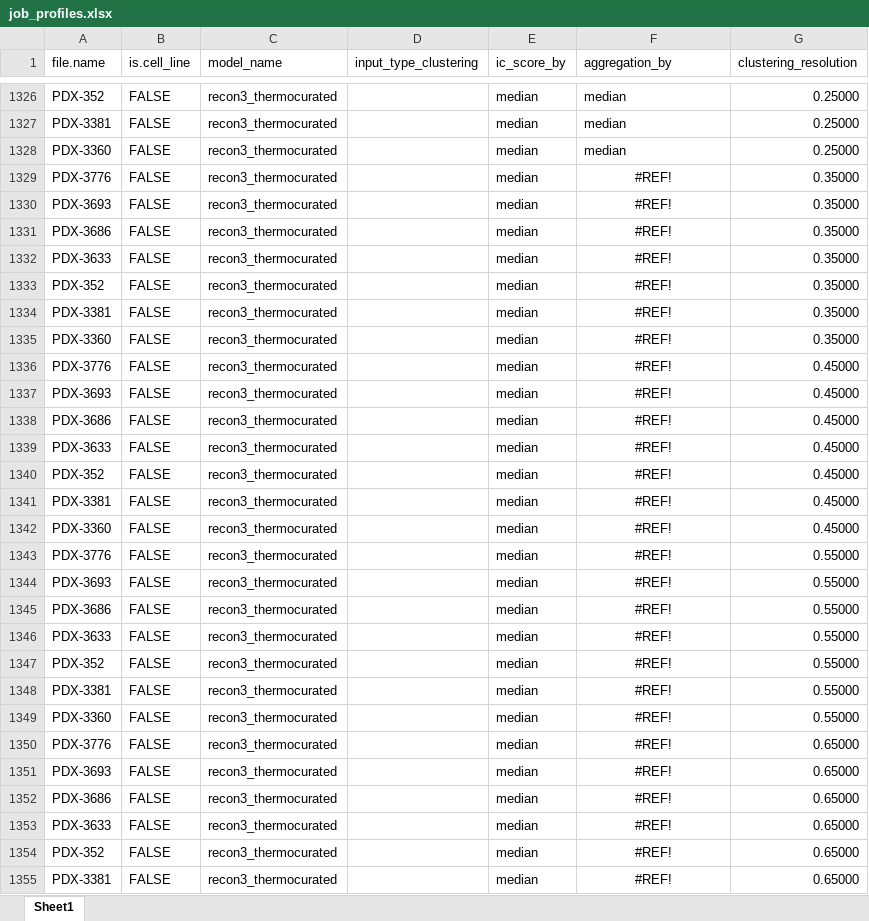
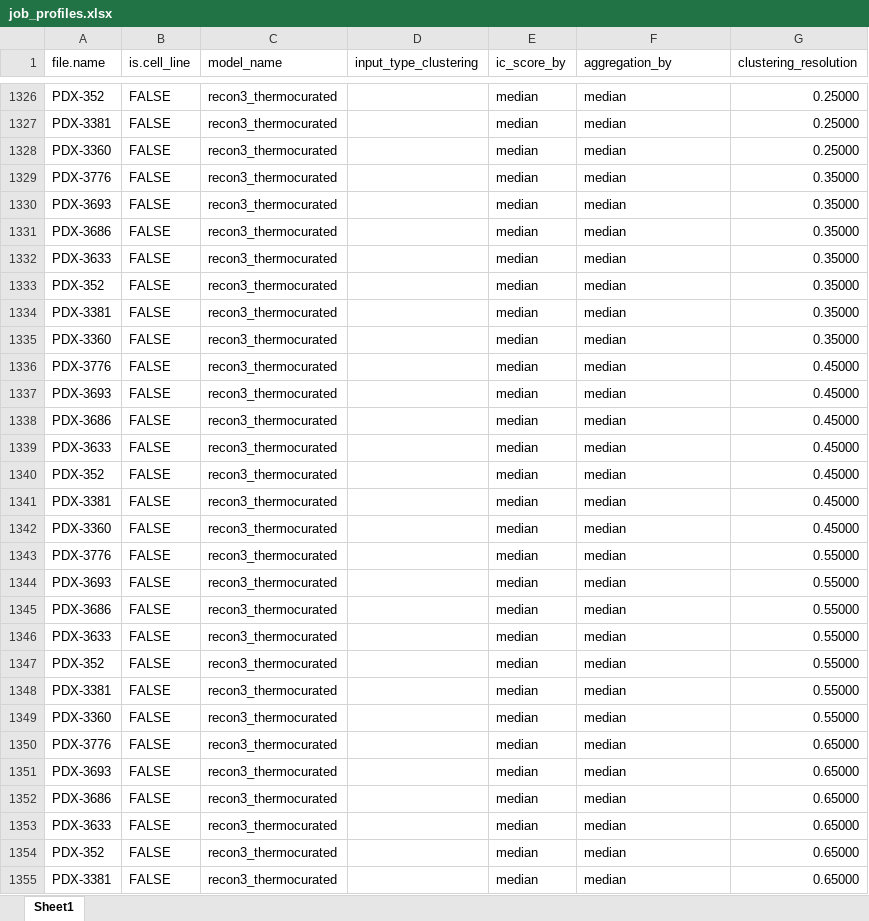
Before and after one commit to iPC-project-H2020/wp8-metabolic-modeling, an Excel workbook: job_profiles.xlsx, sheet Sheet1, drawn as a sheet; only a part is shown, gaps mark what is left out; values as stored, in another font and other column widths than the file's, no borders; the diff covers the shown part only; the diff names each change by its address in the sheet, - before the commit and + after, or states it on an @@ line.

```diff
--- a/job_profiles.xlsx (sheet Sheet1)
+++ b/job_profiles.xlsx (sheet Sheet1)
-F1329:F1355 (aggregation_by): #REF!
+F1329:F1355 (aggregation_by): median
-F1329:F1355 alignment: center
+F1329:F1355 alignment: left
```
Also changed, not shown: 918 edited cells and cell formats elsewhere in this sheet.
